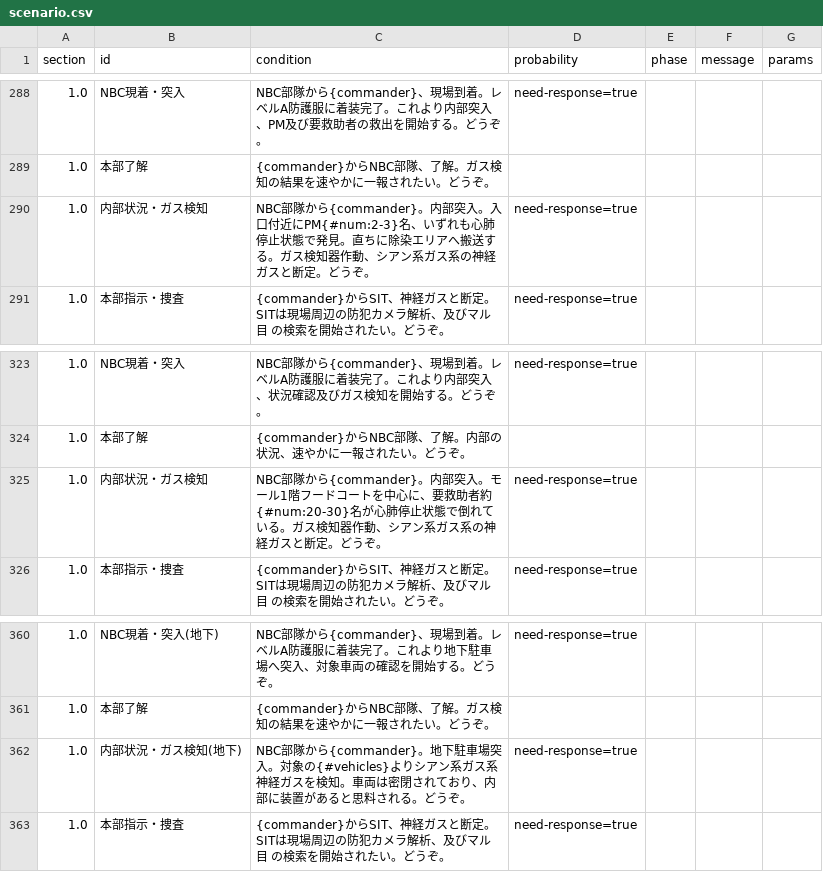
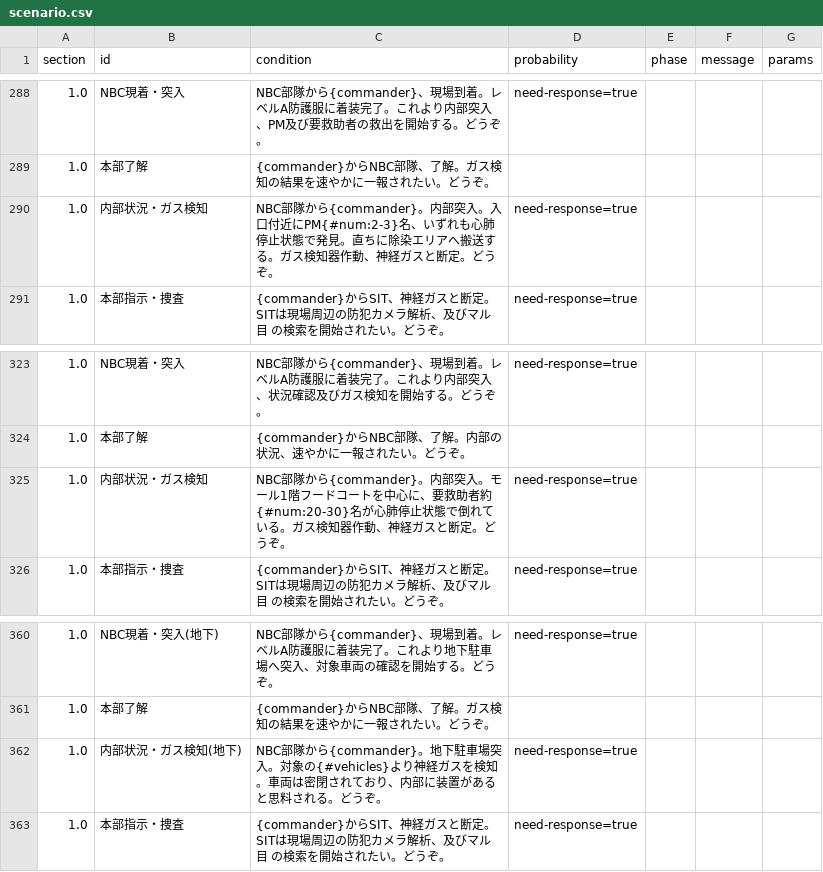
Before and after one commit to wak4kusa296/911, a CSV file: scenario.csv, drawn as a sheet; only a part is shown, gaps mark what is left out; the diff names each change by its address in the sheet, - before the commit and + after, or states it on an @@ line.

Commit message:
Add files via upload

```diff
--- a/scenario.csv
+++ b/scenario.csv
-C290 (condition): …器作動、シアン系ガス系の神経ガス…
+C290 (condition): …器作動、神経ガス…
-C325 (condition): …器作動、シアン系ガス系の神経ガス…
+C325 (condition): …器作動、神経ガス…
-C362 (condition): …の{#vehicles}よりシアン系ガス系神経ガス…
+C362 (condition): …の{#vehicles}より神経ガス…
```
